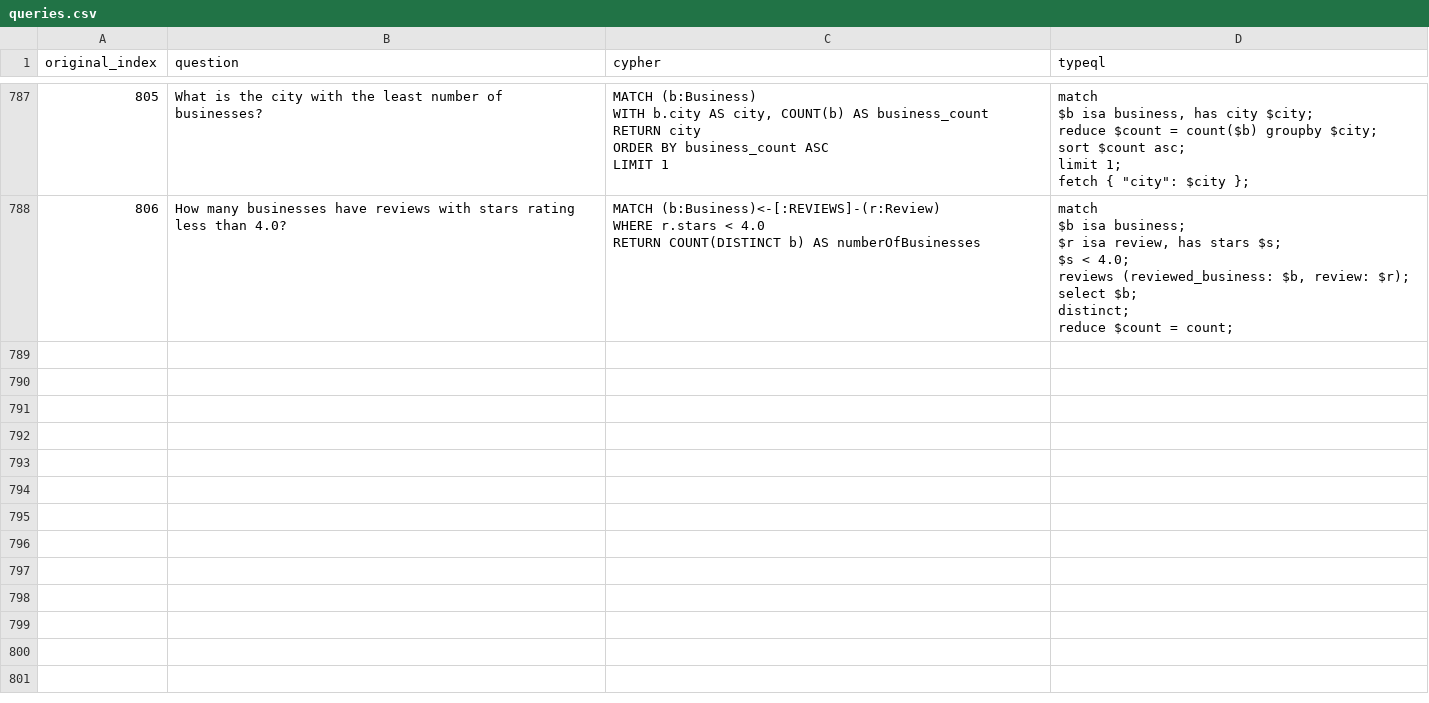
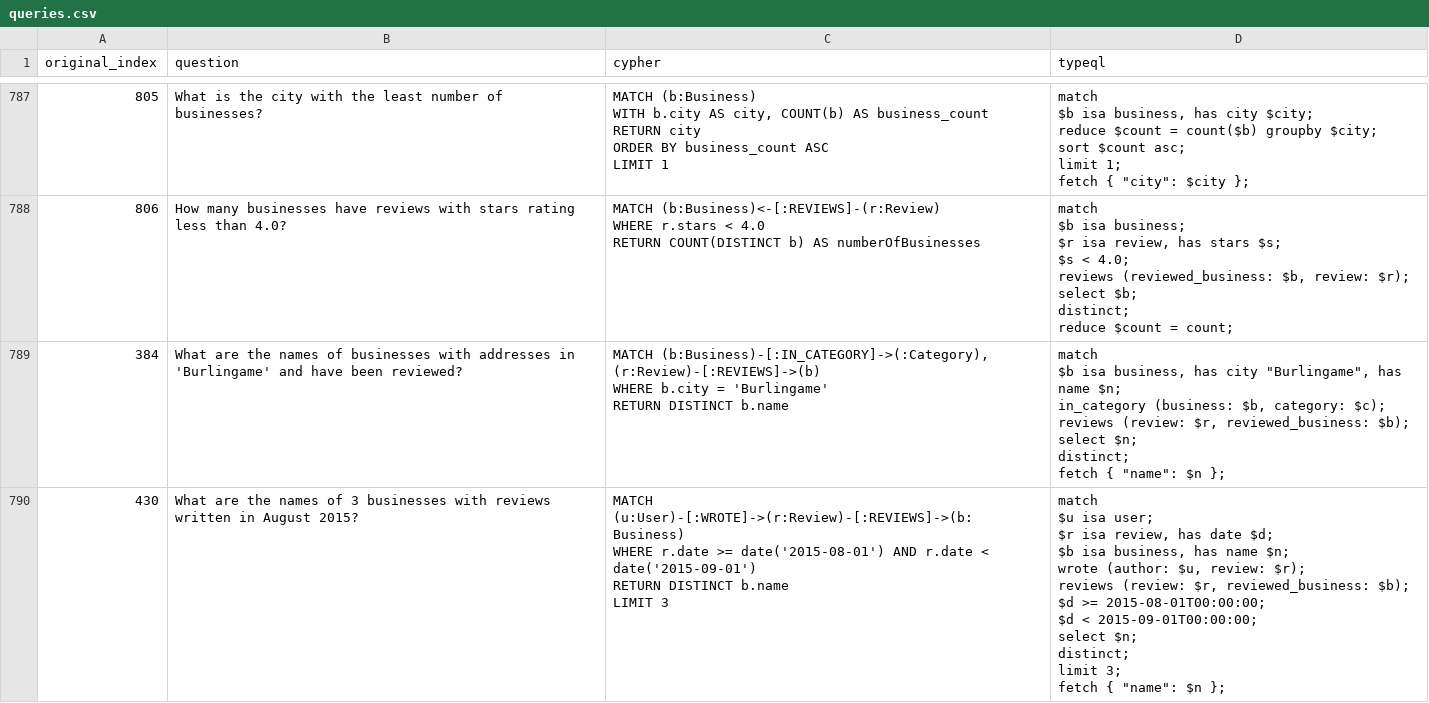
Before and after one commit to flyingsilverfin/text2typeql, a CSV file: dataset/synthetic-2/grandstack/queries.csv, drawn as a sheet; only a part is shown, gaps mark what is left out; the diff covers the shown part only.

```diff
--- a/dataset/synthetic-2/grandstack/queries.csv
+++ b/dataset/synthetic-2/grandstack/queries.csv
@@ -9688 +9688,25 @@ distinct;
 reduce $count = count;"
+384,What are the names of businesses with addresses in 'Burlingame' and have been reviewed?,"MATCH (b:Business)-[:IN_CATEGORY]->(:Category), (r:Review)-[:REVIEWS]->(b)
+WHERE b.city = 'Burlingame'
+RETURN DISTINCT b.name","match
+$b isa business, has city ""Burlingame"", has name $n;
+in_category (business: $b, category: $c);
+reviews (review: $r, reviewed_business: $b);
+select $n;
+distinct;
+fetch { ""name"": $n };"
+430,What are the names of 3 businesses with reviews written in August 2015?,"MATCH (u:User)-[:WROTE]->(r:Review)-[:REVIEWS]->(b:Business)
+WHERE r.date >= date('2015-08-01') AND r.date < date('2015-09-01')
+RETURN DISTINCT b.name
+LIMIT 3","match
+$u isa user;
+$r isa review, has date $d;
+$b isa business, has name $n;
+wrote (author: $u, review: $r);
+reviews (review: $r, reviewed_business: $b);
+$d >= 2015-08-01T00:00:00;
+$d < 2015-09-01T00:00:00;
+select $n;
+distinct;
+limit 3;
+fetch { ""name"": $n };"
```
Also changed, not shown: 4 added rows elsewhere in this file, dataset/synthetic-2/fincen/queries.csv, dataset/synthetic-2/movies/failed.csv, 31 other files.
